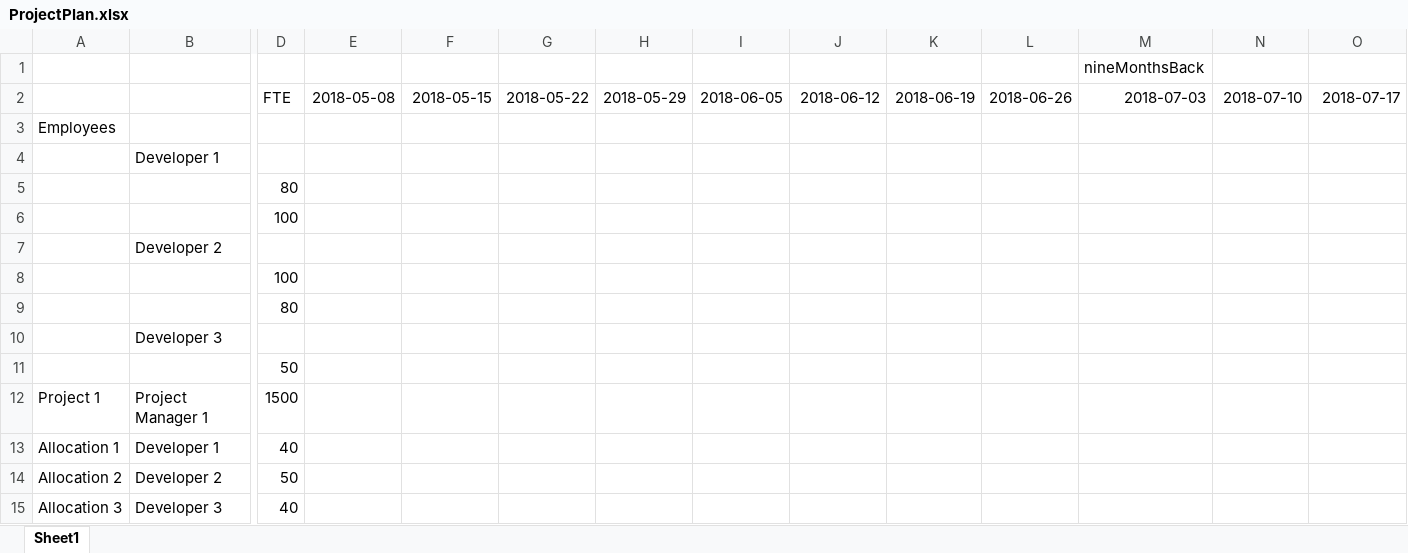
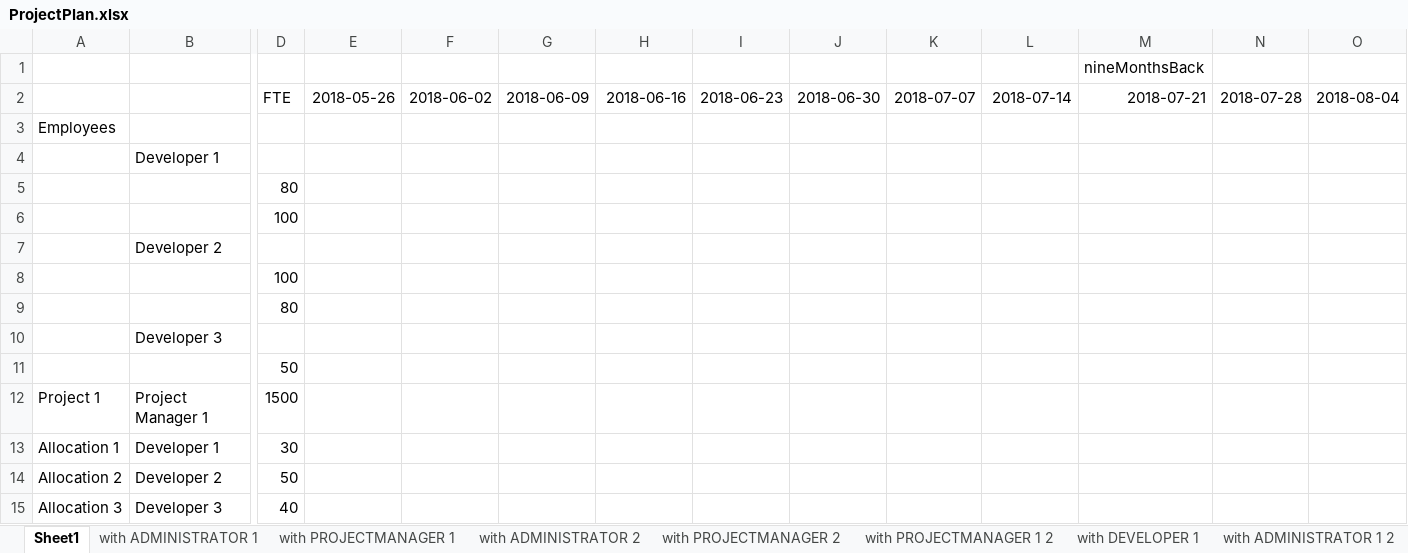
Before and after one commit to ncocquio/fhnw-wodss-apitests, an Excel workbook: ProjectPlan.xlsx, sheet Sheet1, drawn as a sheet; only a part is shown, gaps mark what is left out; values as stored, in another font and other column widths than the file's, no borders; conditional formats not drawn; removed rows and columns are numbered as before the commit, all else as after; rows hold the shown columns only; the diff names each change by its address in the sheet, - before the commit and + after, or states it on an @@ line.

Commit message:
Add/delete/fix tests - Delete wrong employee creation tests - Fix wrong count in 'Get all allocations of DEVELOPER 1' test - Fix wrong variable in 'Get all allocations of Project 1' test - Fix wrong count in 'Get all allocations of DEVELOPER 1' test - Fixed typos in 'Get all Projects...' tests - Fixed wrong count in 'Get all Projects until Date' test - Fixed wrong count in 'Get all Projects from Date' test - Fixed wrong count in 'Get all Projects between two Dates' test - Fixed wrong response check in 'Get all allocations of DEVELOPER 2' test - Add 'Get all allocations of Project 3 should fail' test - Fixed wrong count in 'Get all contracts' test

```diff
--- a/ProjectPlan.xlsx (sheet Sheet1)
+++ b/ProjectPlan.xlsx (sheet Sheet1)
+sheet tab: with ADMINISTRATOR 1
+sheet tab: with PROJECTMANAGER 1
+sheet tab: with ADMINISTRATOR 2
+sheet tab: with PROJECTMANAGER 2
+sheet tab: with PROJECTMANAGER 1 2
+sheet tab: with DEVELOPER 1
+sheet tab: with ADMINISTRATOR 1 2
-row 2:  |  | FTE | 2018-05-08 | 2018-05-15 | 2018-05-22 | 2018-05-29 | 2018-06-05 | 2018-06-12 | 2018-06-19 | 2018-06-26 | 2018-07-03 | 2018-07-10 | 2018-07-17
+row 2:  |  | FTE | 2018-05-26 | 2018-06-02 | 2018-06-09 | 2018-06-16 | 2018-06-23 | 2018-06-30 | 2018-07-07 | 2018-07-14 | 2018-07-21 | 2018-07-28 | 2018-08-04
-D13: 40
+D13: 30
```
Also changed, not shown: 1 other file.
